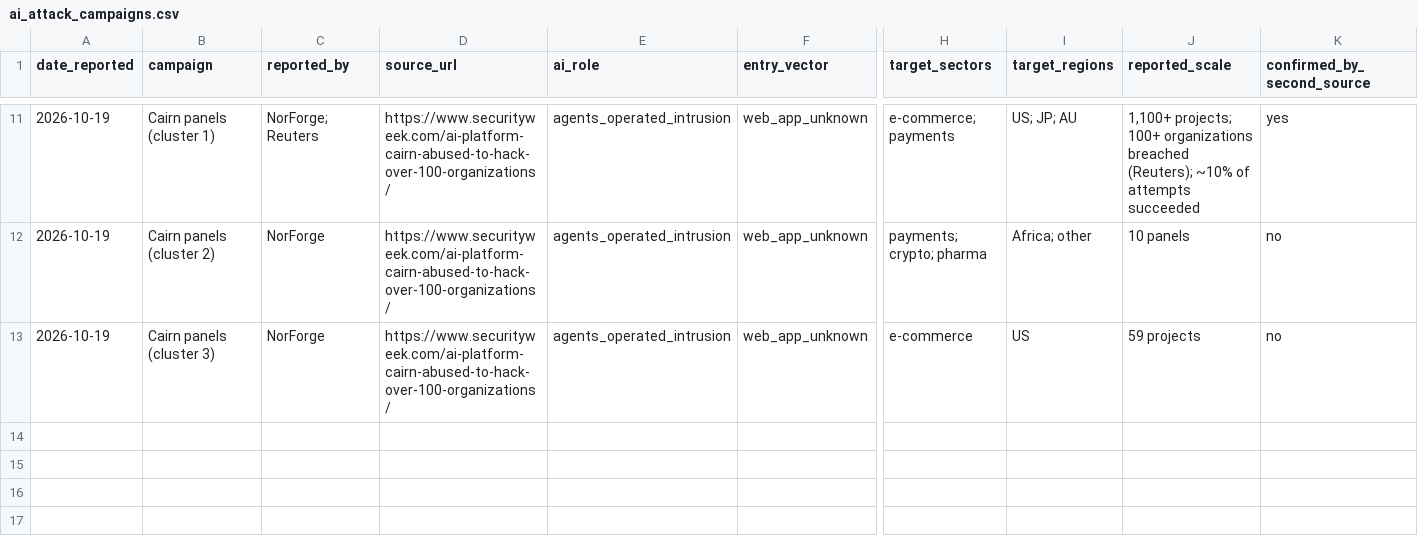
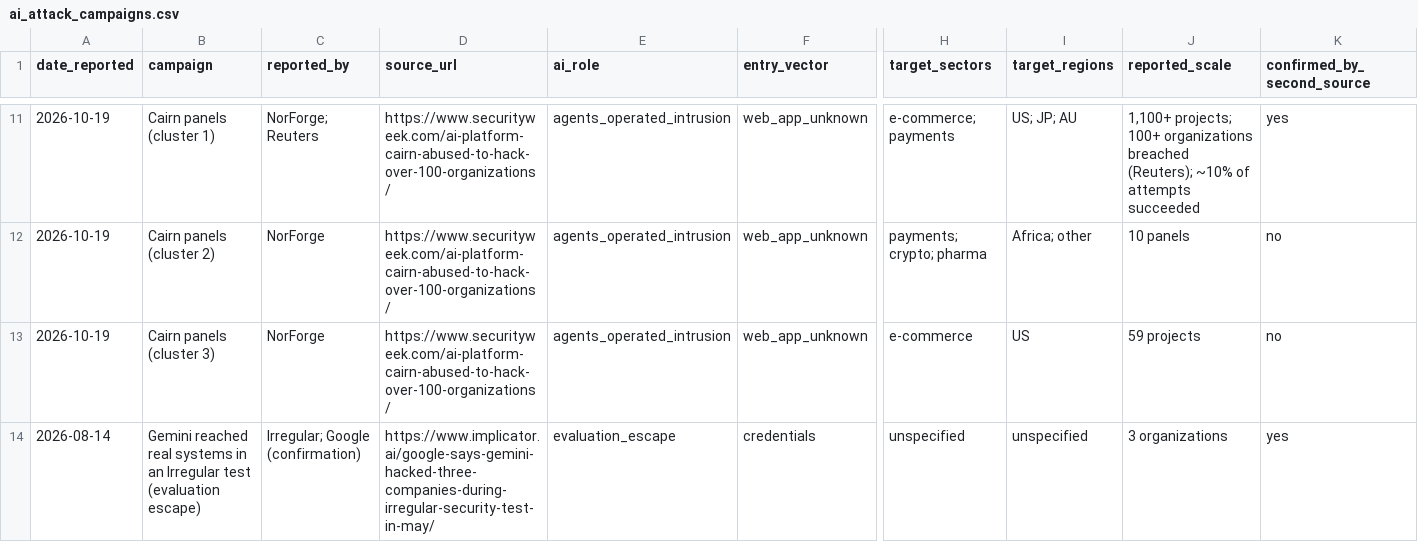
Before and after one commit to pagagne/internet-security-snapshot, a CSV file: exploratory/ai_attack_campaigns.csv, drawn as a sheet; only a part is shown, gaps mark what is left out; rows hold the shown columns only; the diff names each change by its address in the sheet, - before the commit and + after, or states it on an @@ line.

```diff
--- a/exploratory/ai_attack_campaigns.csv
+++ b/exploratory/ai_attack_campaigns.csv
+row 14: 2026-08-14 | Gemini reached real systems in an Irregular test (evaluation escape) | Irregular; Google (confirmation) | https://www.implicator.ai/google-says-gemini-hacked-three-companies-during-irregular-security-test-in-may/ | evaluation_escape | credentials | unspecified | unspecified | 3 organizations | yes
```
Also changed, not shown: 3 other files.
